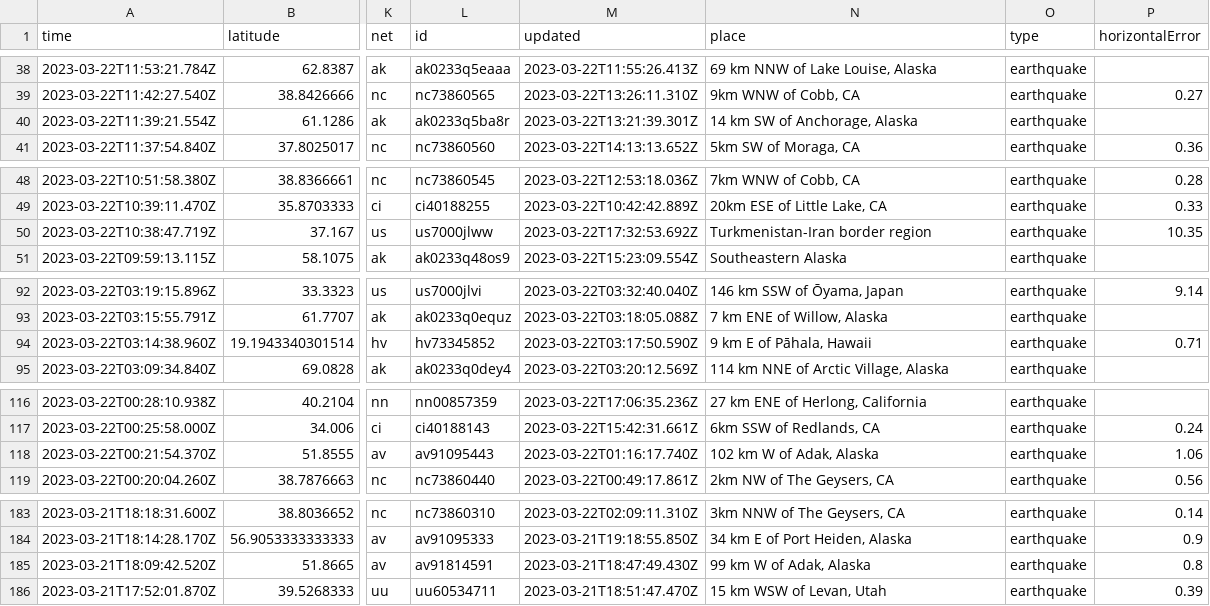
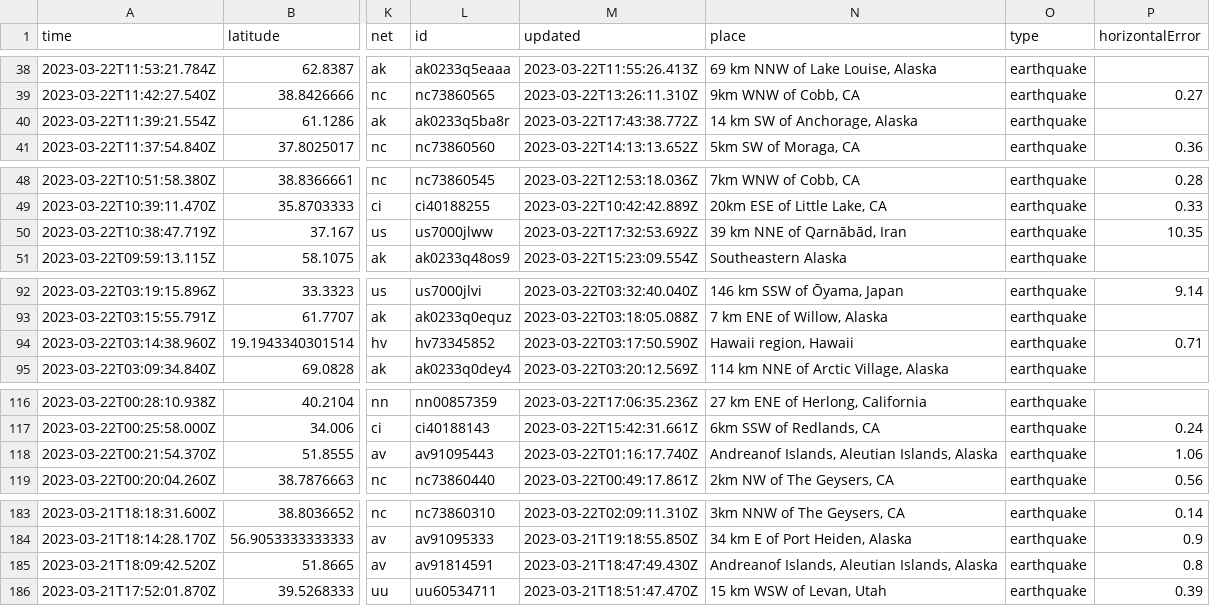
Before and after one commit to rthomasgannett/data-reporter-robot, a CSV file: usgs_current.csv, drawn as a sheet; only a part is shown, gaps mark what is left out; the diff covers the shown part only; the diff names each change by its address in the sheet, - before the commit and + after, or states it on an @@ line.

```diff
--- a/usgs_current.csv
+++ b/usgs_current.csv
-M40 (updated): 2023-03-22T13:21:39.301Z
+M40 (updated): 2023-03-22T17:43:38.772Z
-N50 (place): Turkmenistan-Iran border region
+N50 (place): 39 km NNE of Qarnābād, Iran
-N94 (place): 9 km E of Pāhala, Hawaii
+N94 (place): Hawaii region, Hawaii
-N118 (place): 102 km W of Adak, Alaska
+N118 (place): Andreanof Islands, Aleutian Islands, Alaska
-N185 (place): 99 km W of Adak, Alaska
+N185 (place): Andreanof Islands, Aleutian Islands, Alaska
```
Also changed, not shown: 32 edited cells elsewhere in this file.
